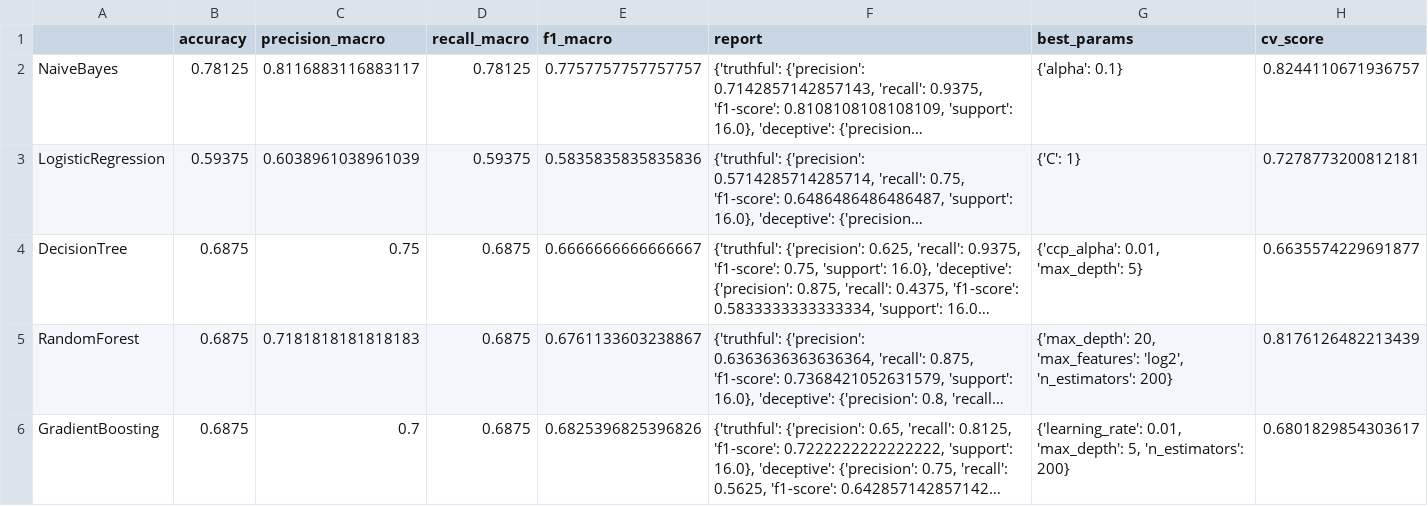
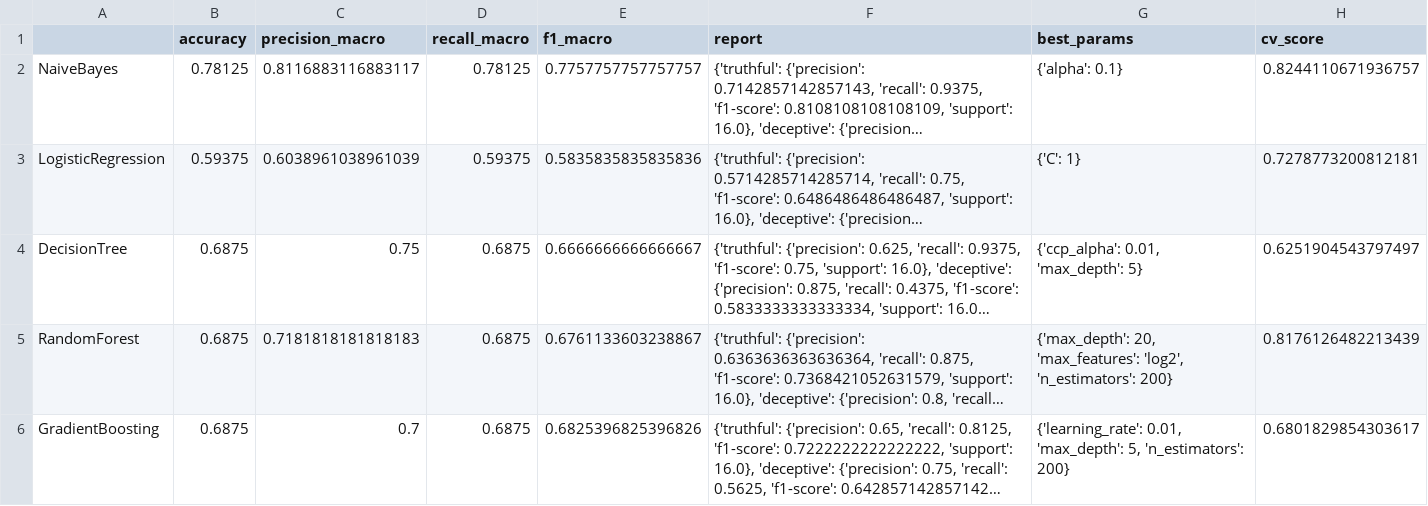
Before and after one commit to Salemander466/Datamining, a CSV file: results_summary.csv, drawn as a sheet; long unchanged cells end in …; the diff names each change by its address in the sheet, - before the commit and + after, or states it on an @@ line.

```diff
--- a/results_summary.csv
+++ b/results_summary.csv
-H4 (cv_score): 0.6635574229691877
+H4 (cv_score): 0.6251904543797497
```
Also changed, not shown: cv_results_summary.csv, 9 other files.
